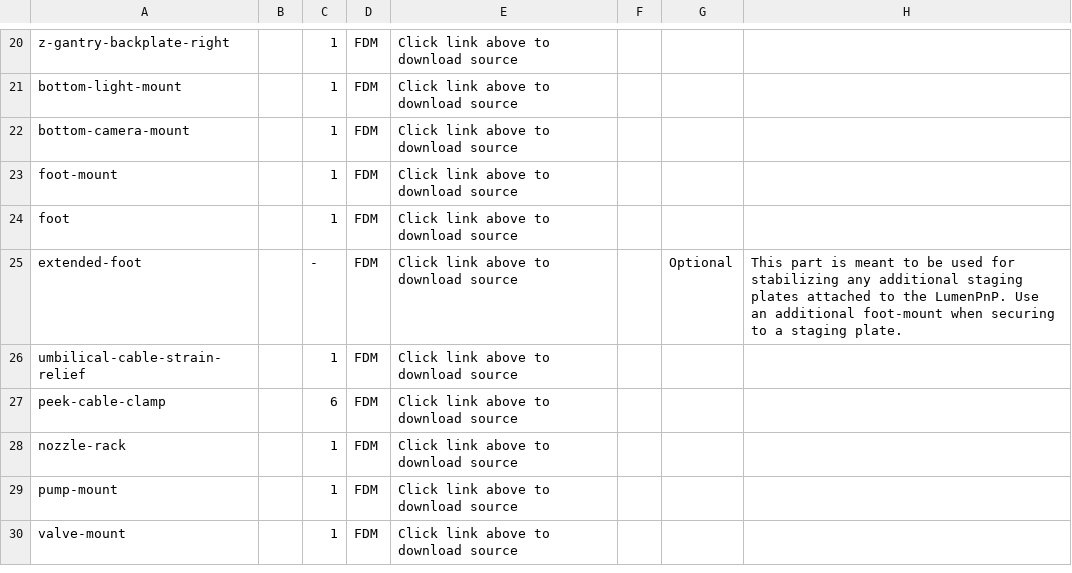
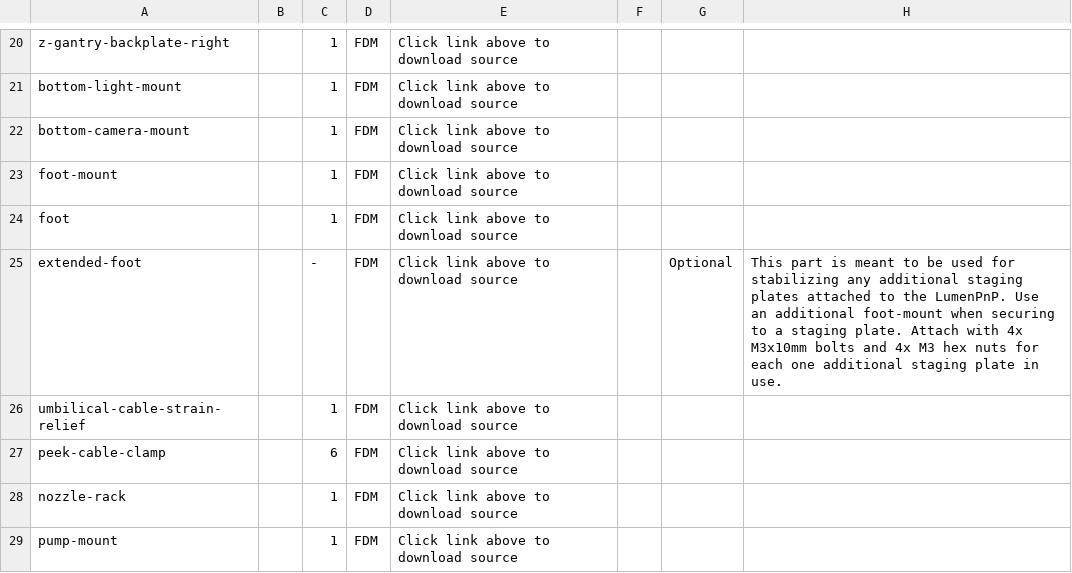
Before and after one commit to opulo-inc/lumenpnp, a CSV file: bom.csv, drawn as a sheet; only a part is shown, gaps mark what is left out; the shorter side is filled out with more unchanged rows.

Commit message:
Update bom.csv
Adds notes on attachment hardware for additional staging plate foot-mounts

```diff
--- a/bom.csv
+++ b/bom.csv
@@ -24,3 +24,3 @@ foot-mount,,1,FDM,Click link above to download source,,,
 foot,,1,FDM,Click link above to download source,,,
-extended-foot,,-,FDM,Click link above to download source,,Optional,This part is meant to be used for stabilizing any additional staging plates attached to the LumenPnP.  Use an additional foot-mount when securing to a staging plate.
+extended-foot,,-,FDM,Click link above to download source,,Optional,This part is meant to be used for stabilizing any additional staging plates attached to the LumenPnP.  Use an additional foot-mount when securing to a staging plate. Attach with 4x M3x10mm bolts and 4x M3 hex nuts for each one additional staging plate in use.
 umbilical-cable-strain-relief,,1,FDM,Click link above to download source,,,
```
